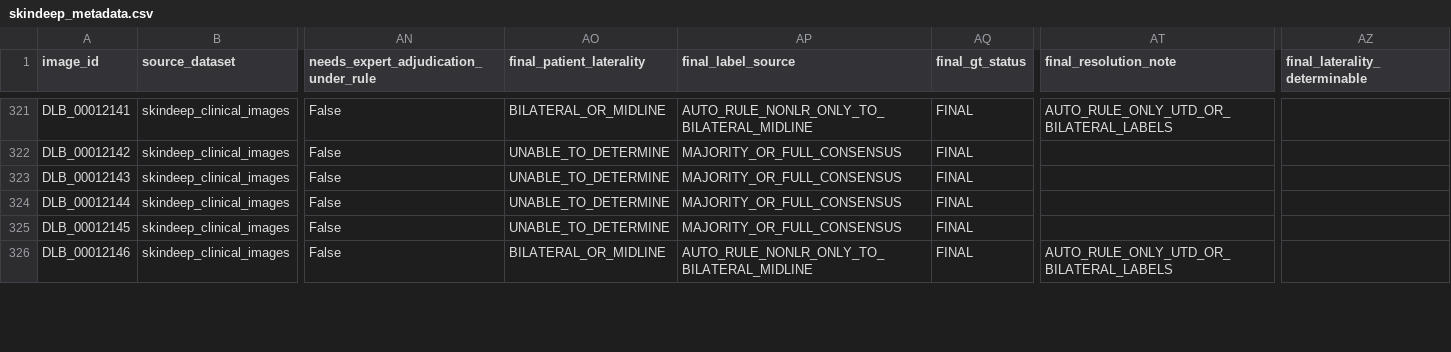
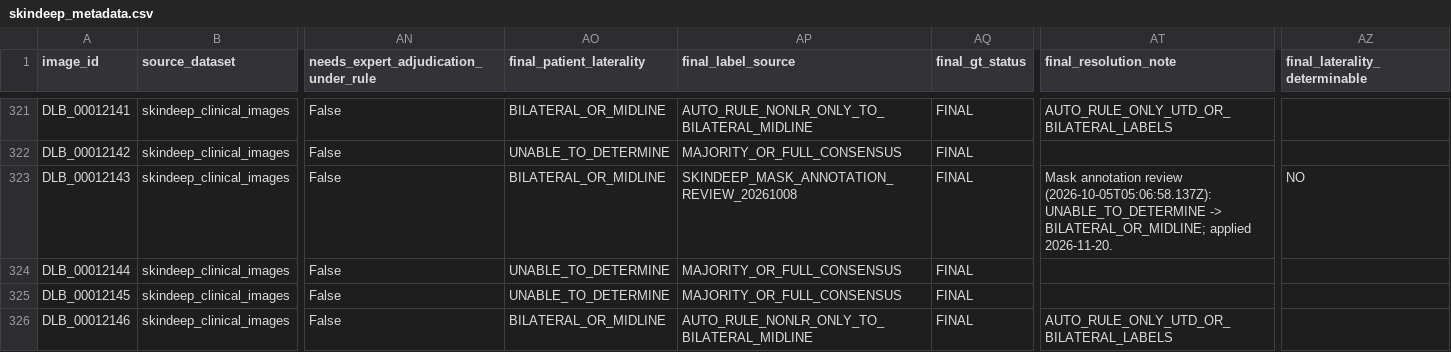
Before and after one commit to Coder231212/DermLatBench, a CSV file: data/skindeep_metadata.csv, drawn as a sheet; only a part is shown, gaps mark what is left out; the diff covers the shown part only; the diff names each change by its address in the sheet, - before the commit and + after, or states it on an @@ line.

```diff
--- a/data/skindeep_metadata.csv
+++ b/data/skindeep_metadata.csv
-AO323 (final_patient_laterality): UNABLE_TO_DETERMINE
+AO323 (final_patient_laterality): BILATERAL_OR_MIDLINE
-AP323 (final_label_source): MAJORITY_OR_FULL_CONSENSUS
+AP323 (final_label_source): SKINDEEP_MASK_ANNOTATION_REVIEW_20261008
-AT323 (final_resolution_note): (empty)
+AT323 (final_resolution_note): Mask annotation review (2026-10-05T05:06:58.137Z): UNABLE_TO_DETERMINE -> BILATERAL_OR_MIDLINE; applied 2026-11-20.
-AZ323 (final_laterality_determinable): (empty)
+AZ323 (final_laterality_determinable): NO
```
Also changed, not shown: 94 edited cells elsewhere in this file, 3 other files.
